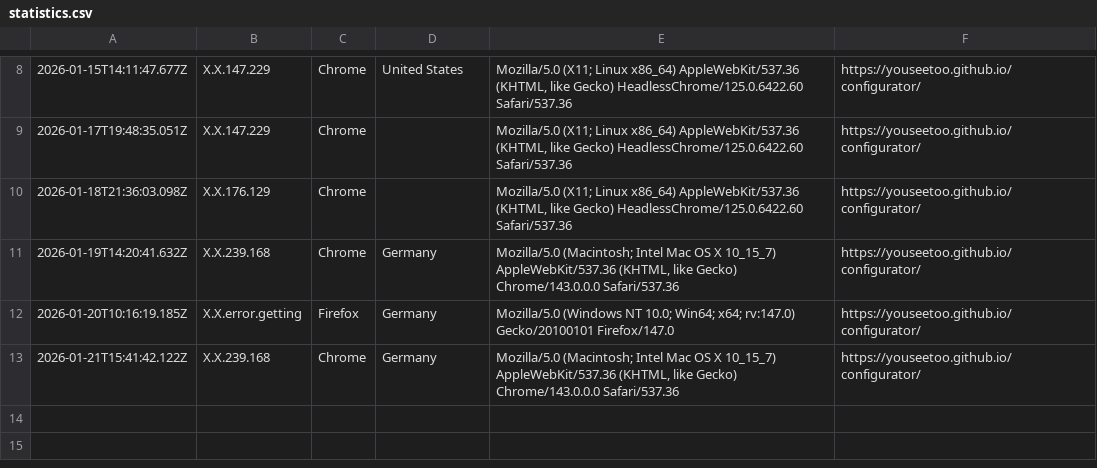
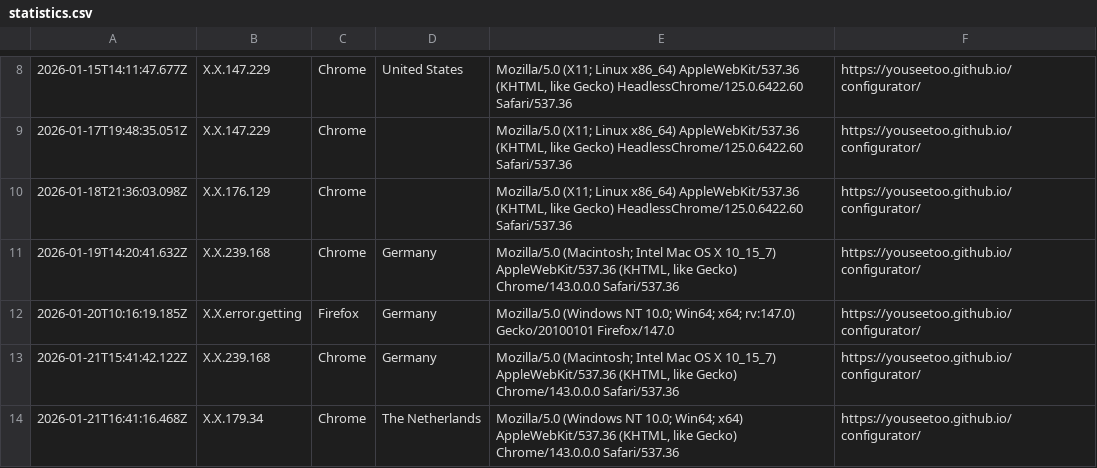
Before and after one commit to beniroquai/openUC2-OptiKit-Store, a CSV file: statistics/statistics.csv, drawn as a sheet; only a part is shown, gaps mark what is left out.

Commit message:
Add user statistics entry: 2026-01-21T16:41:16.468Z

```diff
--- a/statistics/statistics.csv
+++ b/statistics/statistics.csv
@@ -13 +13,2 @@
 2026-01-21T15:41:42.122Z,X.X.239.168,Chrome,Germany,"Mozilla/5.0 (Macintosh; Intel Mac OS X 10_15_7) AppleWebKit/537.36 (KHTML, like Gecko) Chrome/143.0.0.0 Safari/537.36",https://youseetoo.github.io/configurator/
+2026-01-21T16:41:16.468Z,X.X.179.34,Chrome,The Netherlands,"Mozilla/5.0 (Windows NT 10.0; Win64; x64) AppleWebKit/537.36 (KHTML, like Gecko) Chrome/143.0.0.0 Safari/537.36",https://youseetoo.github.io/configurator/
```
